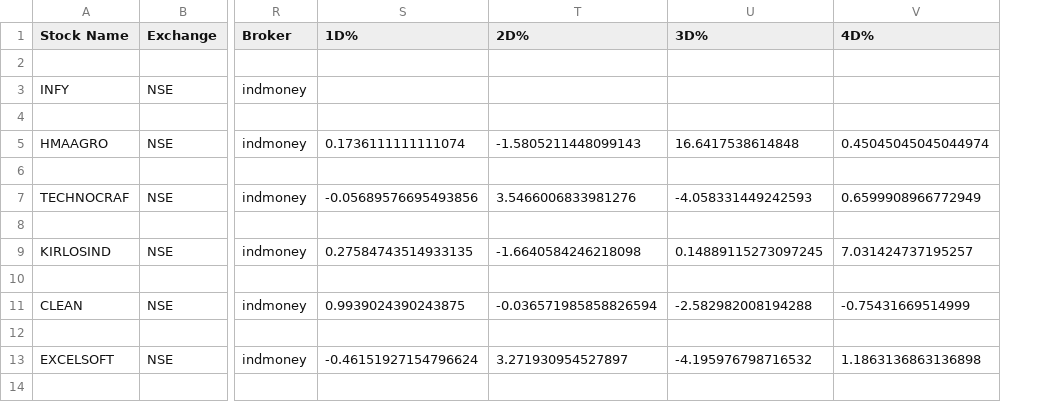
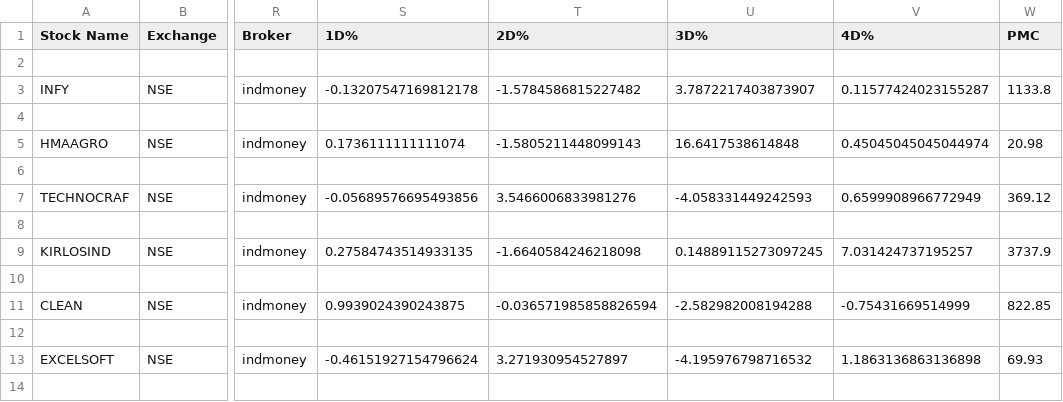
Before and after one commit to Bhawani-108/Srisri, a CSV file: portfolio_indmoney.csv, drawn as a sheet; only a part is shown, gaps mark what is left out; the diff names each change by its address in the sheet, - before the commit and + after, or states it on an @@ line.

```diff
--- a/portfolio_indmoney.csv
+++ b/portfolio_indmoney.csv
+column W (PMC), rows 3-13: 1133.8 |  | 20.98 |  | 369.12 |  | 3737.9 |  | 822.85 |  | 69.93
-S3 (1D%): (empty)
+S3 (1D%): -0.13207547169812178
-T3 (2D%): (empty)
+T3 (2D%): -1.5784586815227482
-U3 (3D%): (empty)
+U3 (3D%): 3.7872217403873907
-V3 (4D%): (empty)
+V3 (4D%): 0.11577424023155287
```
Also changed, not shown: 4 other files.
